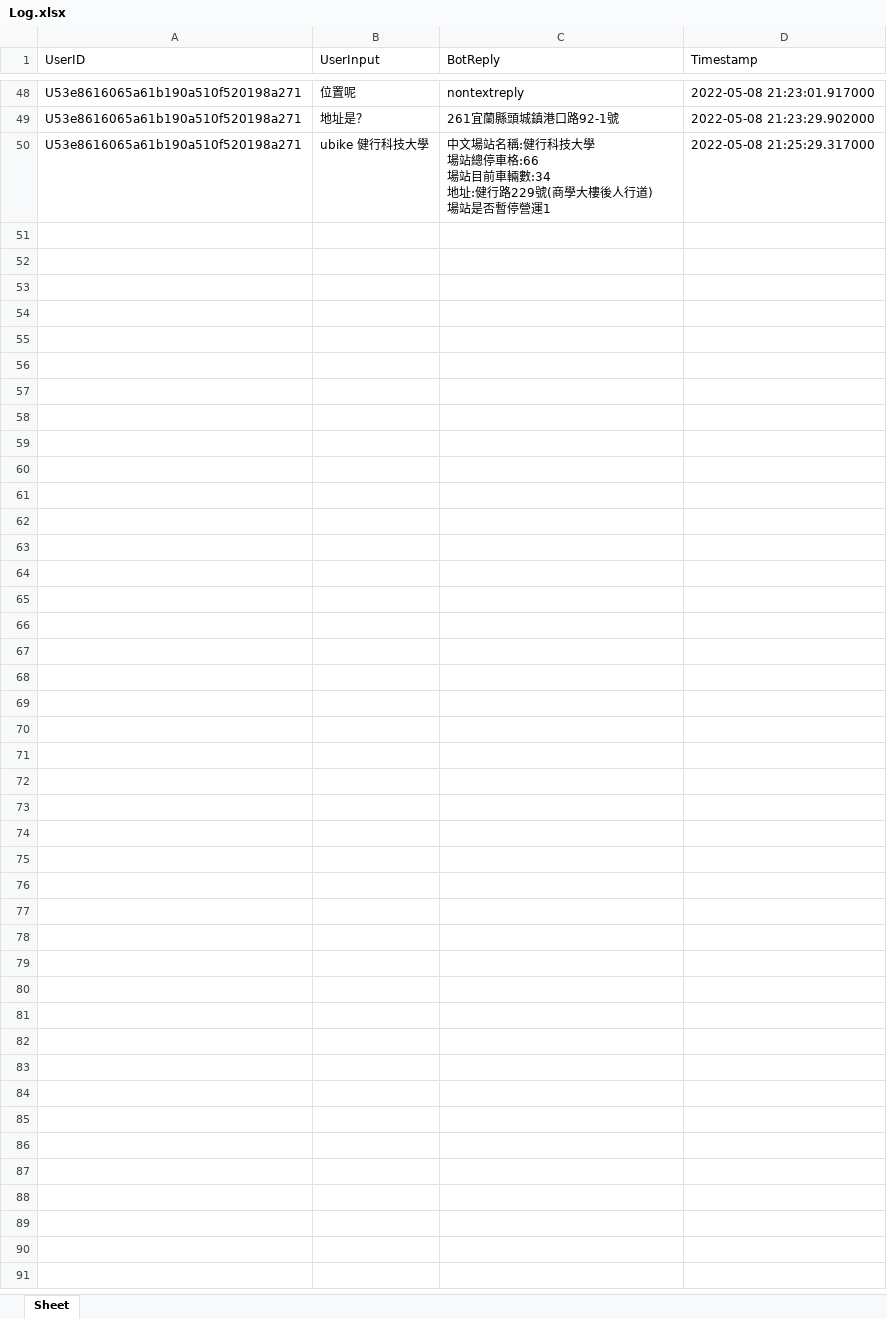
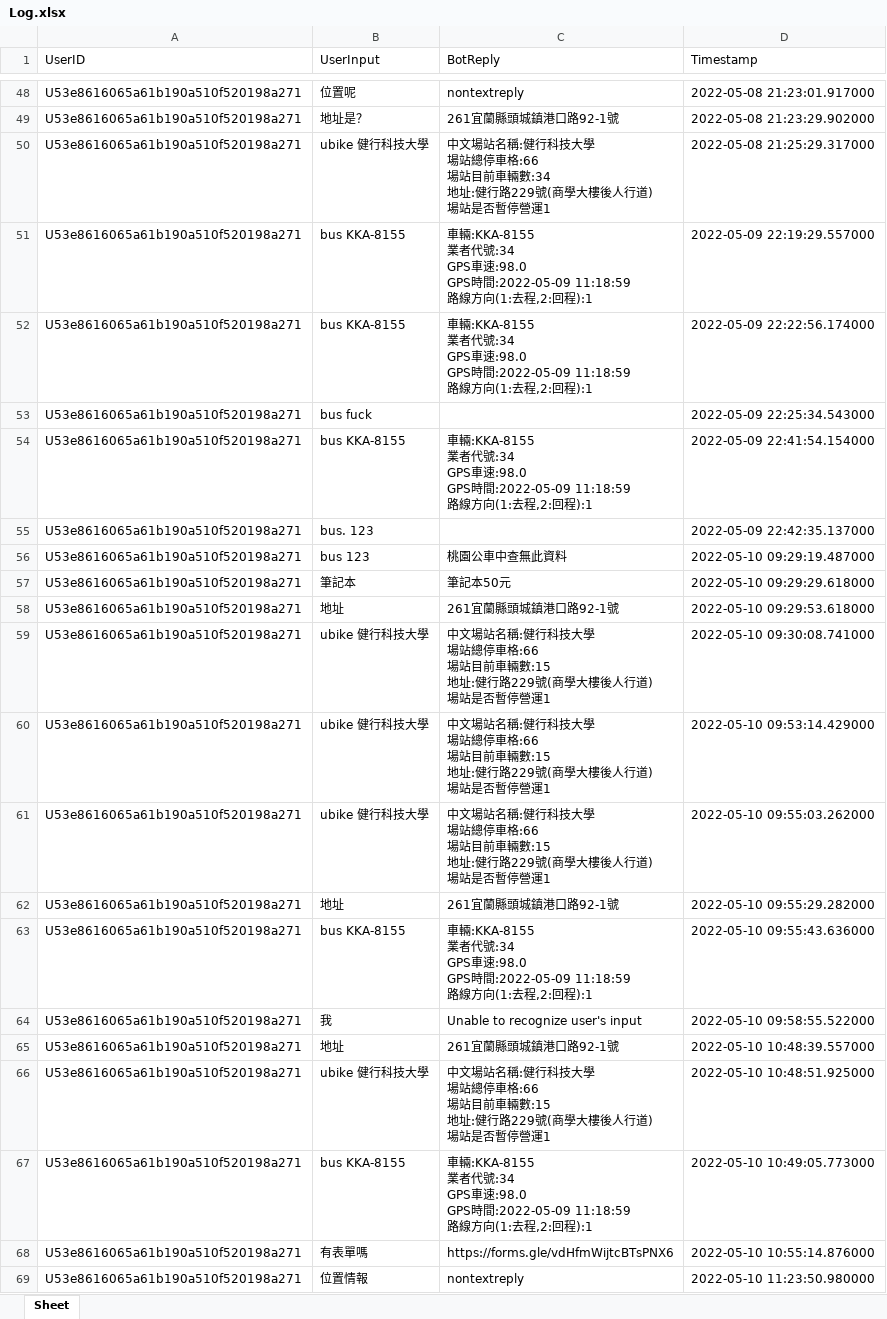
Before and after one commit to cgyinthehouse/cgy-line-bot, an Excel workbook: Log.xlsx, sheet Sheet, drawn as a sheet; only a part is shown, gaps mark what is left out; values as stored, in another font and other column widths than the file's, no borders; ↵ is a line break in a cell; the diff names each change by its address in the sheet, - before the commit and + after, or states it on an @@ line.

```diff
--- a/Log.xlsx (sheet Sheet)
+++ b/Log.xlsx (sheet Sheet)
+row 51: U53e8616065a61b190a510f520198a271 | bus KKA-8155 | 車輛:KKA-8155 ↵ 業者代號:34 ↵ GPS車速:98.0 ↵ GPS時間:2022-05-09 11:18:59 ↵ 路線方向(1:去程,2:回程):1 | 2022-05-09 22:19:29.557000
+row 52: U53e8616065a61b190a510f520198a271 | bus KKA-8155 | 車輛:KKA-8155 ↵ 業者代號:34 ↵ GPS車速:98.0 ↵ GPS時間:2022-05-09 11:18:59 ↵ 路線方向(1:去程,2:回程):1 | 2022-05-09 22:22:56.174000
+row 53: U53e8616065a61b190a510f520198a271 | bus fuck |  | 2022-05-09 22:25:34.543000
+row 54: U53e8616065a61b190a510f520198a271 | bus KKA-8155 | 車輛:KKA-8155 ↵ 業者代號:34 ↵ GPS車速:98.0 ↵ GPS時間:2022-05-09 11:18:59 ↵ 路線方向(1:去程,2:回程):1 | 2022-05-09 22:41:54.154000
+row 55: U53e8616065a61b190a510f520198a271 | bus. 123 |  | 2022-05-09 22:42:35.137000
+row 56: U53e8616065a61b190a510f520198a271 | bus 123 | 桃園公車中查無此資料 | 2022-05-10 09:29:19.487000
+row 57: U53e8616065a61b190a510f520198a271 | 筆記本 | 筆記本50元 | 2022-05-10 09:29:29.618000
+row 58: U53e8616065a61b190a510f520198a271 | 地址 | 261宜蘭縣頭城鎮港口路92-1號 | 2022-05-10 09:29:53.618000
+row 59: U53e8616065a61b190a510f520198a271 | ubike 健行科技大學 | 中文場站名稱:健行科技大學 ↵ 場站總停車格:66 ↵ 場站目前車輛數:15 ↵ 地址:健行路229號(商學大樓後人行道) ↵ 場站是否暫停營運1 | 2022-05-10 09:30:08.741000
+row 60: U53e8616065a61b190a510f520198a271 | ubike 健行科技大學 | 中文場站名稱:健行科技大學 ↵ 場站總停車格:66 ↵ 場站目前車輛數:15 ↵ 地址:健行路229號(商學大樓後人行道) ↵ 場站是否暫停營運1 | 2022-05-10 09:53:14.429000
+row 61: U53e8616065a61b190a510f520198a271 | ubike 健行科技大學 | 中文場站名稱:健行科技大學 ↵ 場站總停車格:66 ↵ 場站目前車輛數:15 ↵ 地址:健行路229號(商學大樓後人行道) ↵ 場站是否暫停營運1 | 2022-05-10 09:55:03.262000
+row 62: U53e8616065a61b190a510f520198a271 | 地址 | 261宜蘭縣頭城鎮港口路92-1號 | 2022-05-10 09:55:29.282000
+row 63: U53e8616065a61b190a510f520198a271 | bus KKA-8155 | 車輛:KKA-8155 ↵ 業者代號:34 ↵ GPS車速:98.0 ↵ GPS時間:2022-05-09 11:18:59 ↵ 路線方向(1:去程,2:回程):1 | 2022-05-10 09:55:43.636000
+row 64: U53e8616065a61b190a510f520198a271 | 我 | Unable to recognize user's input | 2022-05-10 09:58:55.522000
+row 65: U53e8616065a61b190a510f520198a271 | 地址 | 261宜蘭縣頭城鎮港口路92-1號 | 2022-05-10 10:48:39.557000
+row 66: U53e8616065a61b190a510f520198a271 | ubike 健行科技大學 | 中文場站名稱:健行科技大學 ↵ 場站總停車格:66 ↵ 場站目前車輛數:15 ↵ 地址:健行路229號(商學大樓後人行道) ↵ 場站是否暫停營運1 | 2022-05-10 10:48:51.925000
+row 67: U53e8616065a61b190a510f520198a271 | bus KKA-8155 | 車輛:KKA-8155 ↵ 業者代號:34 ↵ GPS車速:98.0 ↵ GPS時間:2022-05-09 11:18:59 ↵ 路線方向(1:去程,2:回程):1 | 2022-05-10 10:49:05.773000
+row 68: U53e8616065a61b190a510f520198a271 | 有表單嗎 | https://forms.gle/vdHfmWijtcBTsPNX6 | 2022-05-10 10:55:14.876000
+row 69: U53e8616065a61b190a510f520198a271 | 位置情報 | nontextreply | 2022-05-10 11:23:50.980000
```
Also changed, not shown: 1 other file.
